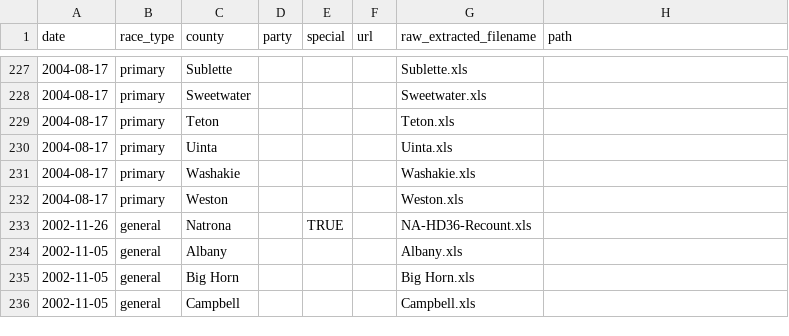
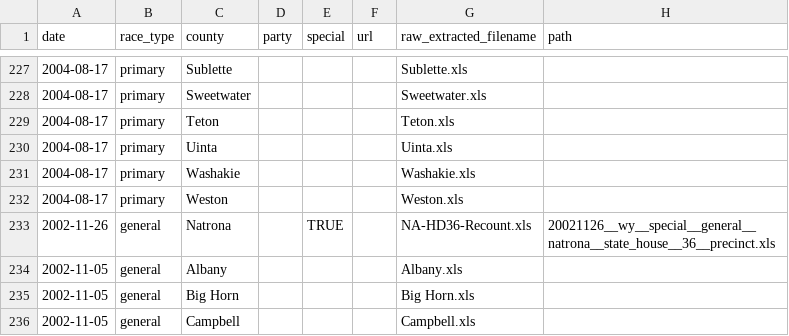
Before and after one commit to openelections/openelections-core, a CSV file: openelex/us/wy/mappings/url_paths.csv, drawn as a sheet; only a part is shown, gaps mark what is left out.

```diff
--- a/openelex/us/wy/mappings/url_paths.csv
+++ b/openelex/us/wy/mappings/url_paths.csv
@@ -232,3 +232,3 @@ date,race_type,county,party,special,url,raw_extracted_filename,path
 2004-08-17,primary,Weston,,,,Weston.xls,
-2002-11-26,general,Natrona,,TRUE,,NA-HD36-Recount.xls,
+2002-11-26,general,Natrona,,TRUE,,NA-HD36-Recount.xls,20021126__wy__special__general__natrona__state_house__36__precinct.xls
 2002-11-05,general,Albany,,,,Albany.xls,
```
Also changed, not shown: 2 other files.
